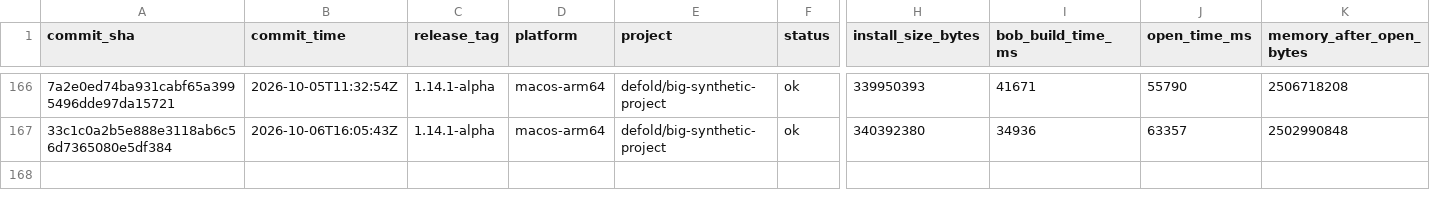
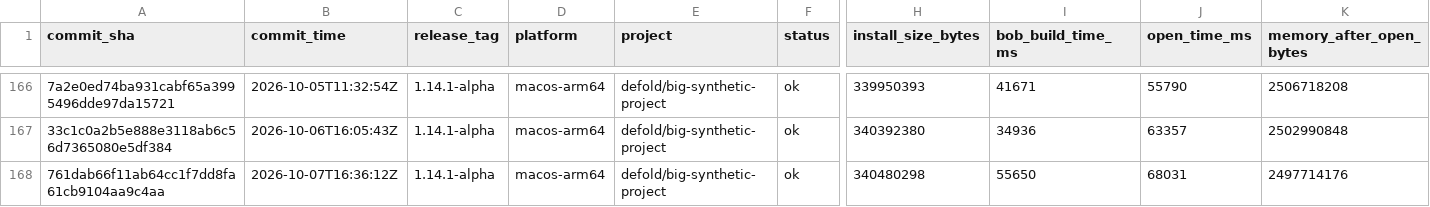
Before and after one commit to defold/tool-metrics, a CSV file: data/metrics.csv, drawn as a sheet; only a part is shown, gaps mark what is left out; rows hold the shown columns only; the diff names each change by its address in the sheet, - before the commit and + after, or states it on an @@ line.

```diff
--- a/data/metrics.csv
+++ b/data/metrics.csv
+row 168: 761dab66f11ab64cc1f7dd8fa61cb9104aa9c4aa | 2026-10-07T16:36:12Z | 1.14.1-alpha | macos-arm64 | defold/big-synthetic-project | ok | 340480298 | 55650 | 68031 | 2497714176
```
Also changed, not shown: 7 other files.
